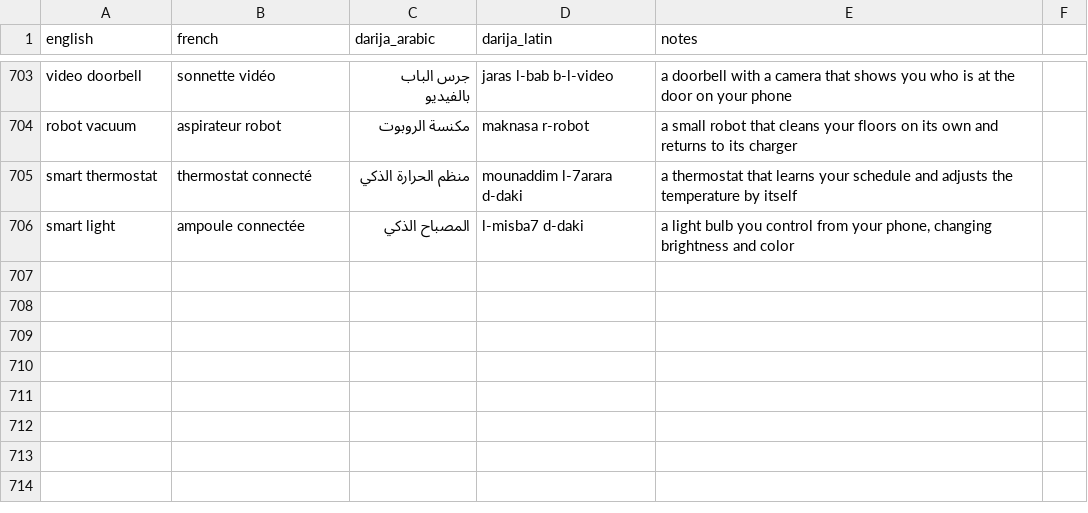
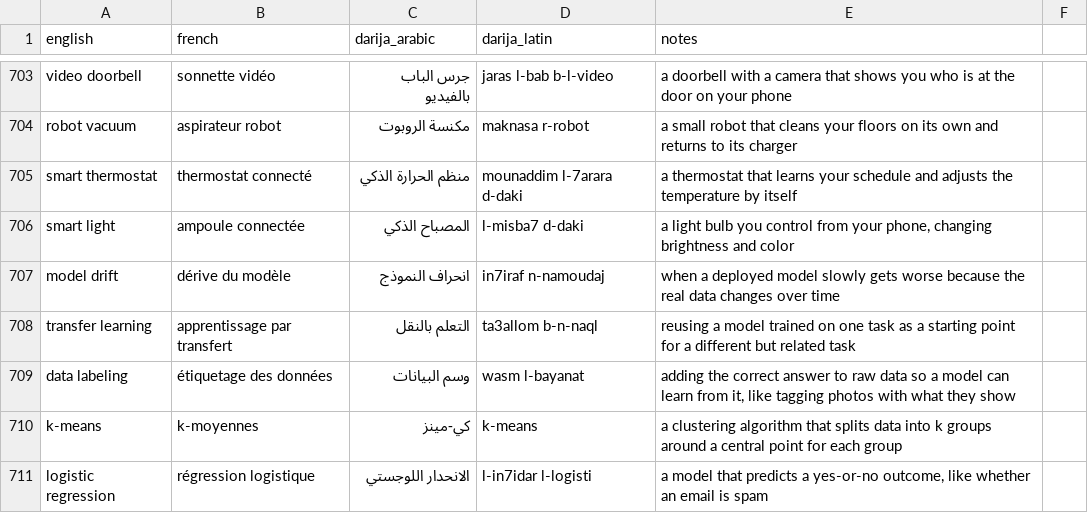
Before and after one commit to taha-b0t/darija-tech-glossary, a CSV file: glossary.csv, drawn as a sheet; only a part is shown, gaps mark what is left out; the diff names each change by its address in the sheet, - before the commit and + after, or states it on an @@ line.

Commit message:
feat(glossary): add 5 machine learning terms (model drift, transfer learning, data labeling, k-means, logistic regression)

```diff
--- a/glossary.csv
+++ b/glossary.csv
+row 707: model drift | dérive du modèle | انحراف النموذج | in7iraf n-namoudaj | when a deployed model slowly gets worse because the real data changes over time
+row 708: transfer learning | apprentissage par transfert | التعلم بالنقل | ta3allom b-n-naql | reusing a model trained on one task as a starting point for a different but related task
+row 709: data labeling | étiquetage des données | وسم البيانات | wasm l-bayanat | adding the correct answer to raw data so a model can learn from it, like tagging photos with what they show
+row 710: k-means | k-moyennes | كي-مينز | k-means | a clustering algorithm that splits data into k groups around a central point for each group
+row 711: logistic regression | régression logistique | الانحدار اللوجستي | l-in7idar l-logisti | a model that predicts a yes-or-no outcome, like whether an email is spam
```
